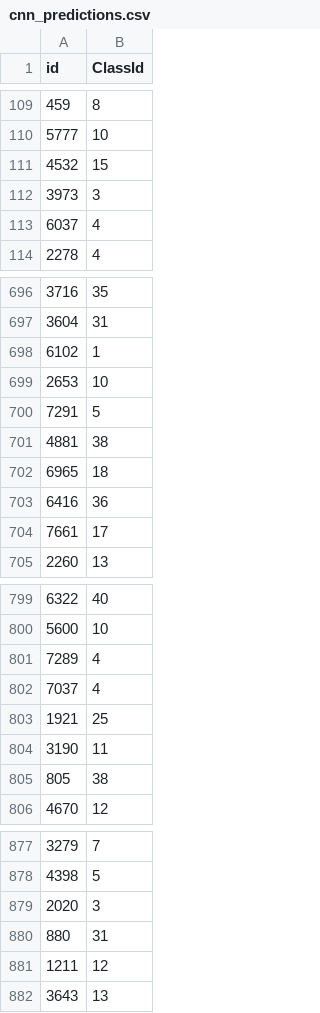
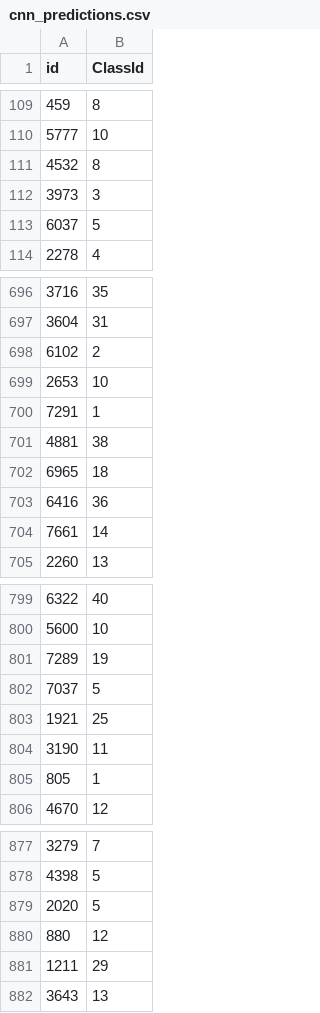
Before and after one commit to jamiecmarks/ml-ass2, a CSV file: cnn_predictions.csv, drawn as a sheet; only a part is shown, gaps mark what is left out; the diff covers the shown part only.

```diff
--- a/cnn_predictions.csv
+++ b/cnn_predictions.csv
@@ -110,5 +110,5 @@ id,ClassId
 5777,10
-4532,15
+4532,8
 3973,3
-6037,4
+6037,5
 2278,4
@@ -697,5 +697,5 @@ id,ClassId
 3604,31
-6102,1
+6102,2
 2653,10
-7291,5
+7291,1
 4881,38
@@ -703,3 +703,3 @@ id,ClassId
 6416,36
-7661,17
+7661,14
 2260,13
@@ -800,7 +800,7 @@ id,ClassId
 5600,10
-7289,4
-7037,4
+7289,19
+7037,5
 1921,25
 3190,11
-805,38
+805,1
 4670,12
@@ -878,5 +878,5 @@ id,ClassId
 4398,5
-2020,3
-880,31
-1211,12
+2020,5
+880,12
+1211,29
 3643,13
```
Also changed, not shown: 125 edited cells elsewhere in this file, 1 other file.
